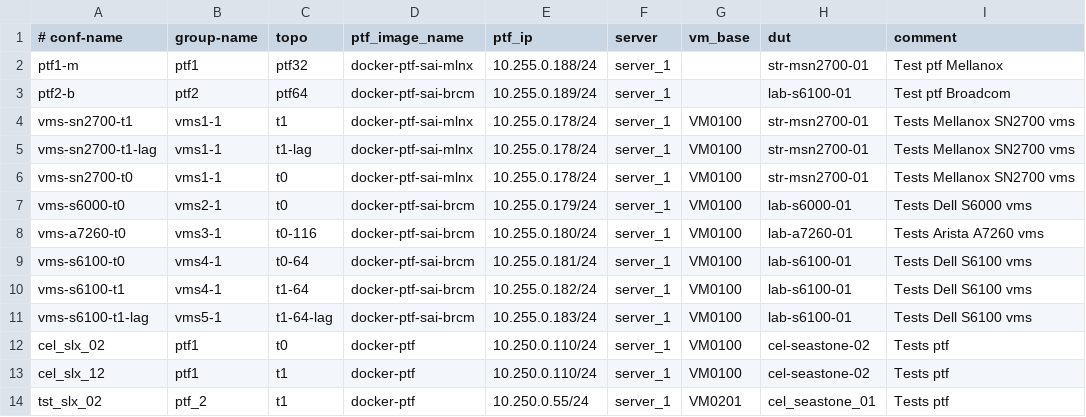
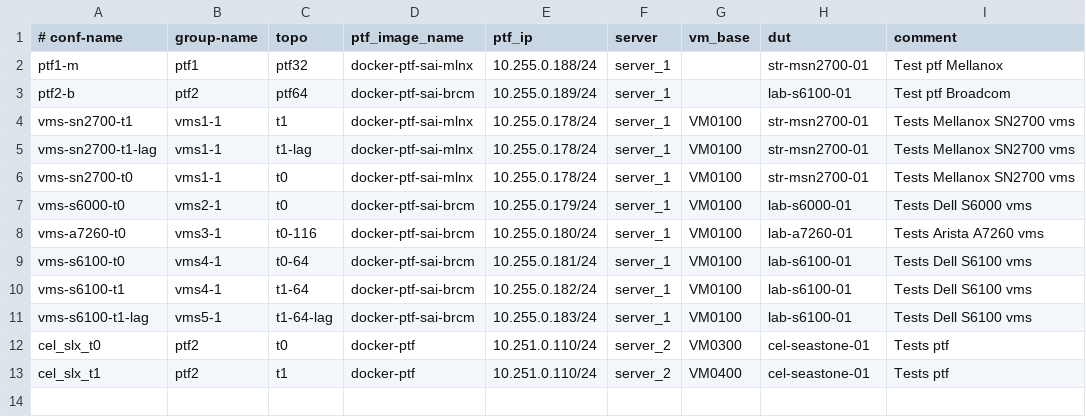
Before and after one commit to SW-CSA/Kernel-cel, a CSV file: ansible/testbed.csv, drawn as a sheet.

```diff
--- a/ansible/testbed.csv
+++ b/ansible/testbed.csv
@@ -11,4 +11,3 @@ vms-s6100-t1,vms4-1,t1-64,docker-ptf-sai-brcm,10.255.0.182/24,server_1,VM0100,la
 vms-s6100-t1-lag,vms5-1,t1-64-lag,docker-ptf-sai-brcm,10.255.0.183/24,server_1,VM0100,lab-s6100-01,Tests Dell S6100 vms
-cel_slx_02,ptf1,t0,docker-ptf,10.250.0.110/24,server_1,VM0100,cel-seastone-02,Tests ptf
-cel_slx_12,ptf1,t1,docker-ptf,10.250.0.110/24,server_1,VM0100,cel-seastone-02,Tests ptf
-tst_slx_02,ptf_2,t1,docker-ptf,10.250.0.55/24,server_1,VM0201,cel_seastone_01,Tests ptf
+cel_slx_t0,ptf2,t0,docker-ptf,10.251.0.110/24,server_2,VM0300,cel-seastone-01,Tests ptf
+cel_slx_t1,ptf2,t1,docker-ptf,10.251.0.110/24,server_2,VM0400,cel-seastone-01,Tests ptf
```
Also changed, not shown: ansible/files/sonic_lab_devices.csv, ansible/files/sonic_lab_links.csv, 21 other files.
